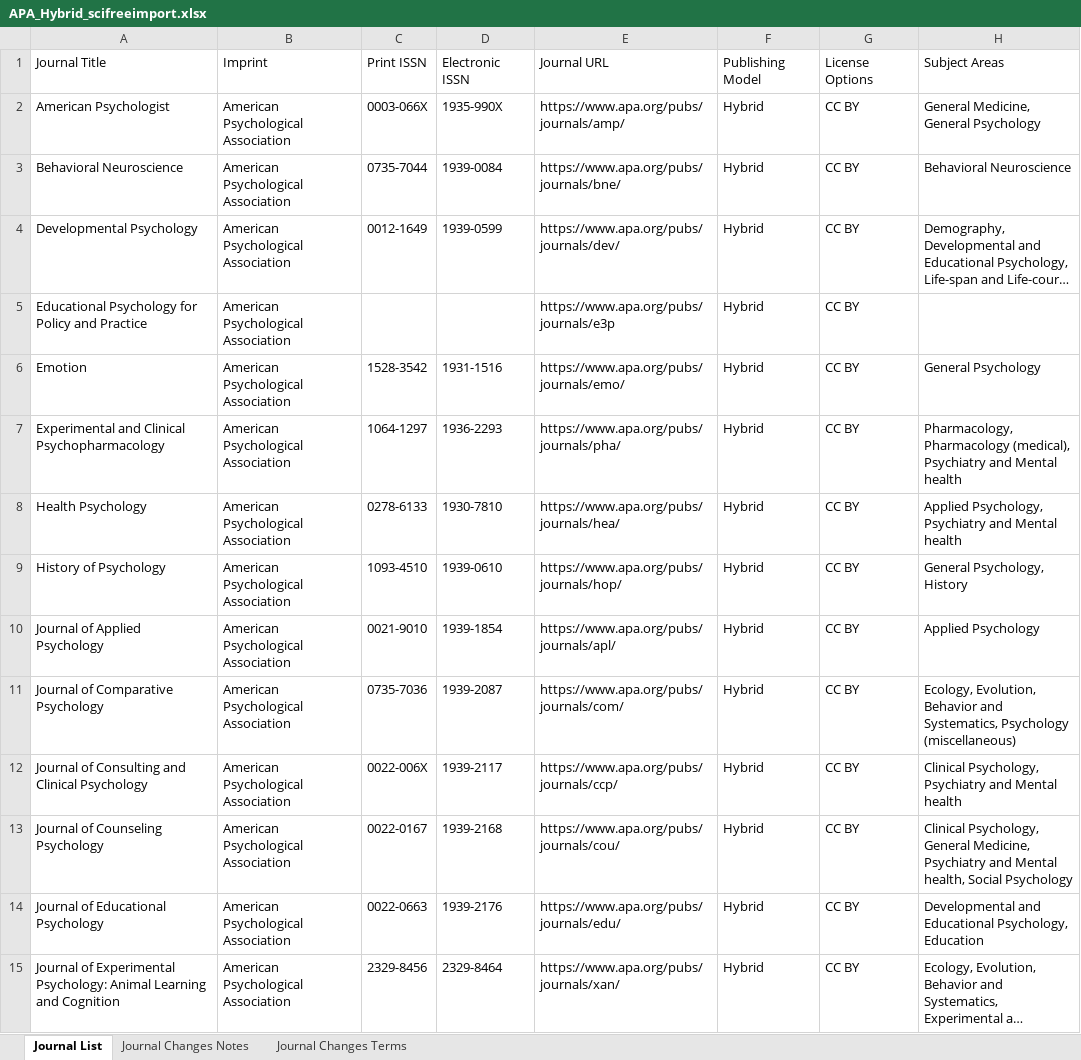
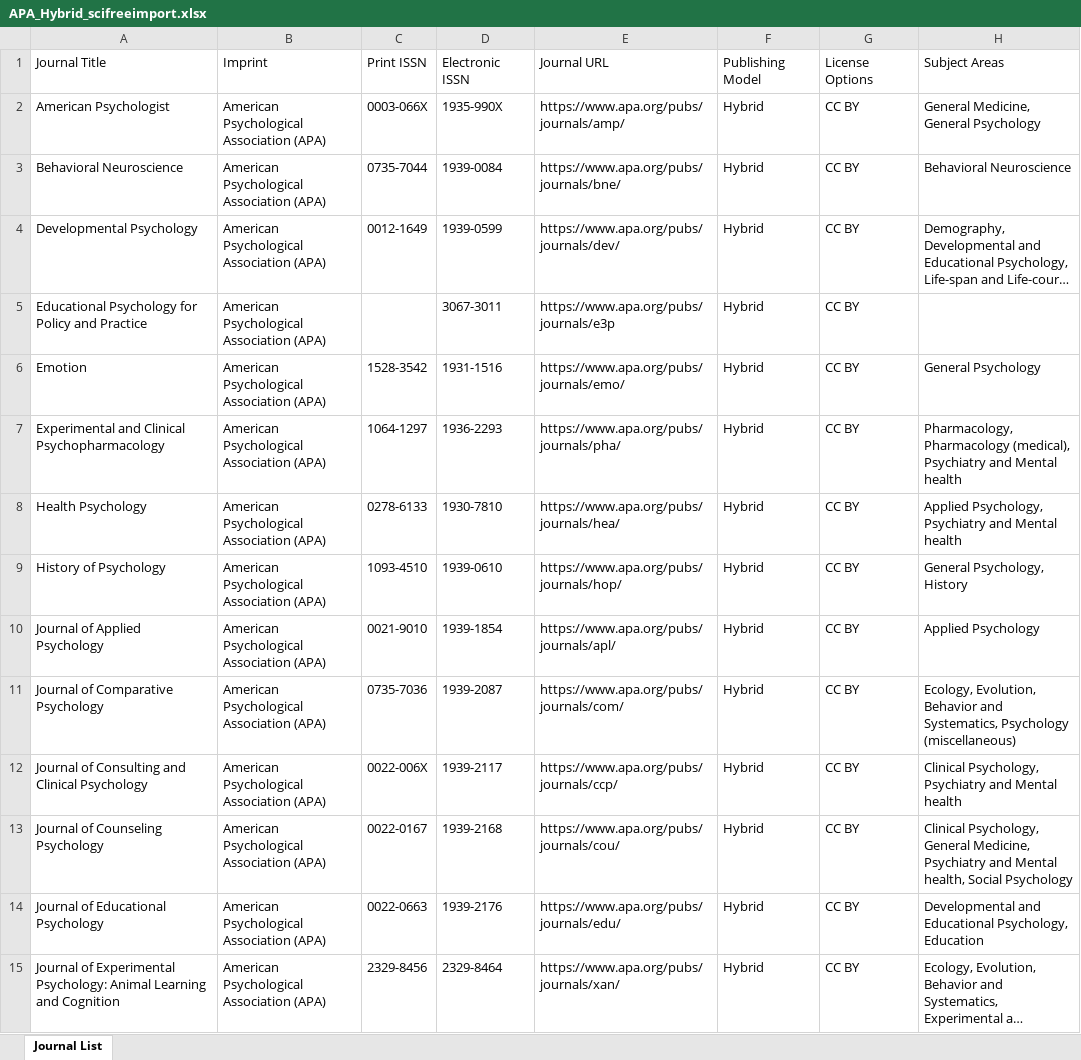
Before and after one commit to SciFreeOrg/UK-CoP, an Excel workbook: UK_CoP_TitleLists/APA_Hybrid_scifreeimport.xlsx, sheet Journal List, drawn as a sheet; only a part is shown; long unchanged cells end in …; values as stored, in another font and other column widths than the file's, no cell formats; charts and pictures and table styles not drawn; the diff covers the shown part only; the diff names each change by its address in the sheet, - before the commit and + after, or states it on an @@ line.

```diff
--- a/UK_CoP_TitleLists/APA_Hybrid_scifreeimport.xlsx (sheet Journal List)
+++ b/UK_CoP_TitleLists/APA_Hybrid_scifreeimport.xlsx (sheet Journal List)
-sheet tab: Journal Changes Notes
-sheet tab: Journal Changes Terms
-B2:B15: American Psychological Association
+B2:B15: American Psychological Association (APA)
-D5: (empty)
+D5: 3067-3011
```
Also changed, not shown: 1 added row, 1 removed row and 78 edited cells elsewhere in this sheet, cell formats, charts or pictures.
